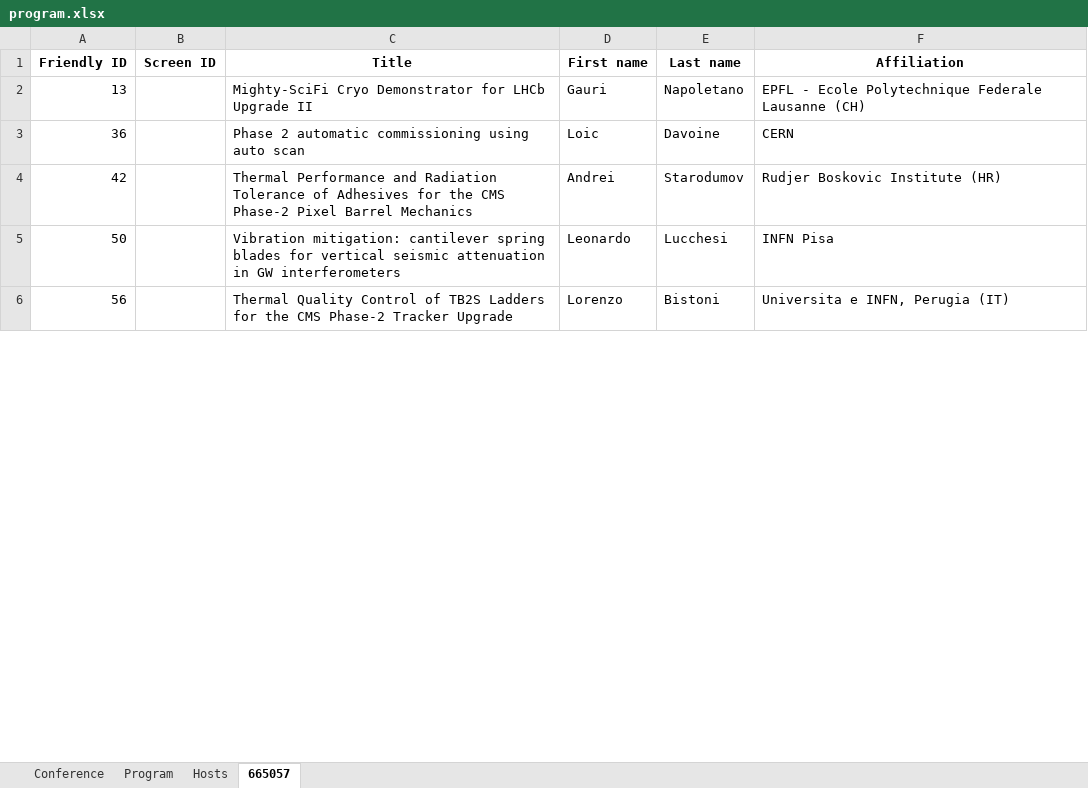
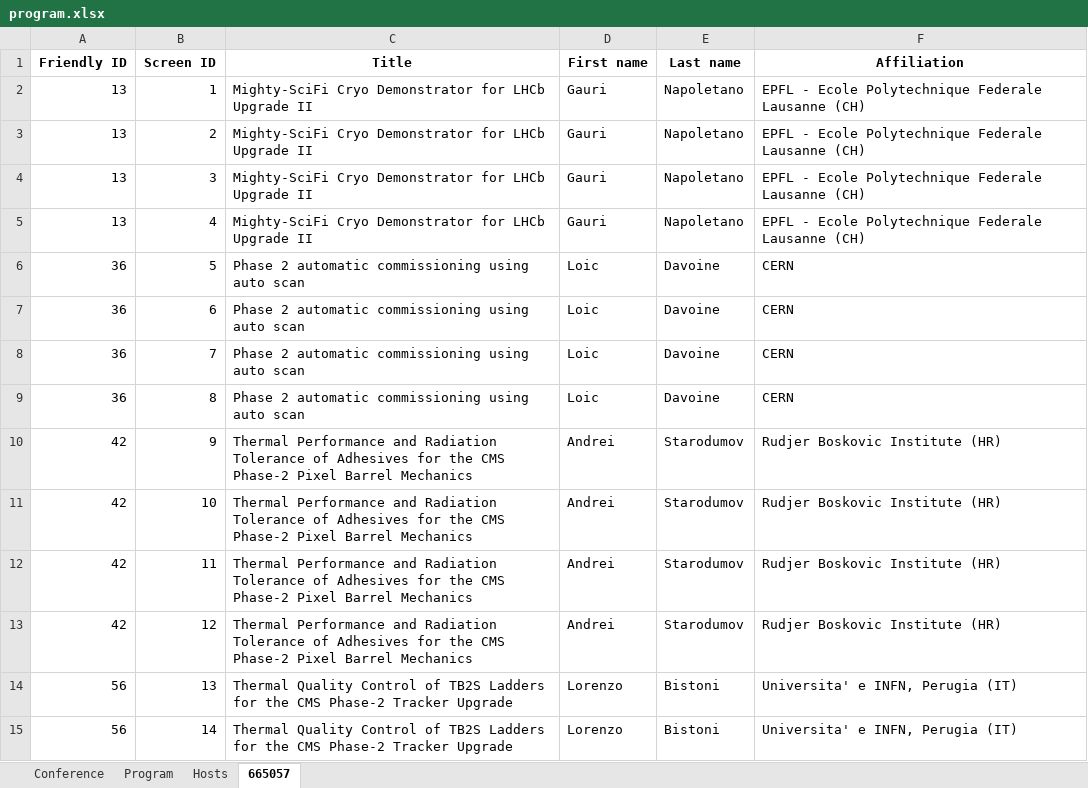
Before and after one commit to pisa-conf/ftdm26, an Excel workbook: program.xlsx, sheet 665057, drawn as a sheet; only a part is shown; values as stored, in another font and other column widths than the file's, no borders; removed rows and columns are numbered as before the commit, all else as after; the diff covers the shown part only; the diff names each change by its address in the sheet, - before the commit and + after, or states it on an @@ line.

```diff
--- a/program.xlsx (sheet 665057)
+++ b/program.xlsx (sheet 665057)
-B2 (Screen ID): (empty)
+B2 (Screen ID): 1
+row 3: 13 | 2 | Mighty-SciFi Cryo Demonstrator for LHCb Upgrade II | Gauri | Napoletano | EPFL - Ecole Polytechnique Federale Lausanne (CH)
+row 4: 13 | 3 | Mighty-SciFi Cryo Demonstrator for LHCb Upgrade II | Gauri | Napoletano | EPFL - Ecole Polytechnique Federale Lausanne (CH)
+row 5: 13 | 4 | Mighty-SciFi Cryo Demonstrator for LHCb Upgrade II | Gauri | Napoletano | EPFL - Ecole Polytechnique Federale Lausanne (CH)
-B6 (Screen ID): (empty)
+B6 (Screen ID): 5
+row 7: 36 | 6 | Phase 2 automatic commissioning using auto scan | Loic | Davoine | CERN
+row 8: 36 | 7 | Phase 2 automatic commissioning using auto scan | Loic | Davoine | CERN
+row 9: 36 | 8 | Phase 2 automatic commissioning using auto scan | Loic | Davoine | CERN
-B10 (Screen ID): (empty)
+B10 (Screen ID): 9
-row 5: 50 |  | Vibration mitigation: cantilever spring blades for vertical seismic attenuation in GW interferometers | Leonardo | Lucchesi | INFN Pisa
+row 11: 42 | 10 | Thermal Performance and Radiation Tolerance of Adhesives for the CMS Phase-2 Pixel Barrel Mechanics | Andrei | Starodumov | Rudjer Boskovic Institute (HR)
+row 12: 42 | 11 | Thermal Performance and Radiation Tolerance of Adhesives for the CMS Phase-2 Pixel Barrel Mechanics | Andrei | Starodumov | Rudjer Boskovic Institute (HR)
+row 13: 42 | 12 | Thermal Performance and Radiation Tolerance of Adhesives for the CMS Phase-2 Pixel Barrel Mechanics | Andrei | Starodumov | Rudjer Boskovic Institute (HR)
-B14 (Screen ID): (empty)
+B14 (Screen ID): 13
-F14 (Affiliation): Universita e INFN, Perugia (IT)
+F14 (Affiliation): Universita' e INFN, Perugia (IT)
+row 15: 56 | 14 | Thermal Quality Control of TB2S Ladders for the CMS Phase-2 Tracker Upgrade | Lorenzo | Bistoni | Universita' e INFN, Perugia (IT)
```
Also changed, not shown: 11 added rows, 1 removed row and 4 edited cells elsewhere in this sheet, 9 other files.
